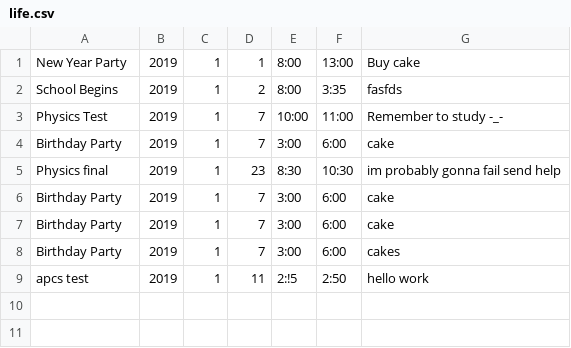
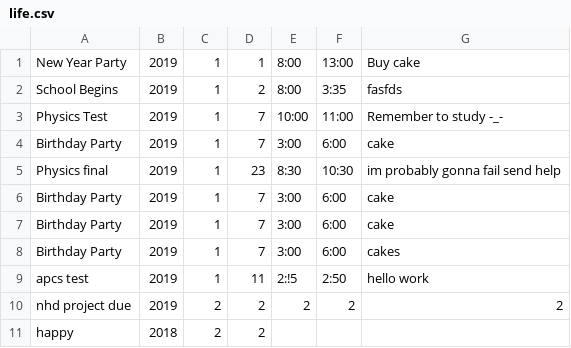
Before and after one commit to tchen00/MKS21X-FinalProject, a CSV file: life.csv, drawn as a sheet; the diff names each change by its address in the sheet, - before the commit and + after, or states it on an @@ line.

```diff
--- a/life.csv
+++ b/life.csv
+row 10: nhd project due | 2019 | 2 | 2 | 2 | 2 | 2
+row 11: happy | 2018 | 2 | 2
```
Also changed, not shown: 2 other files.
